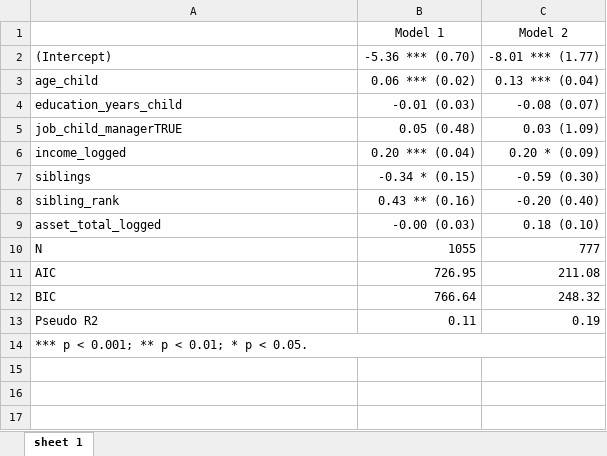
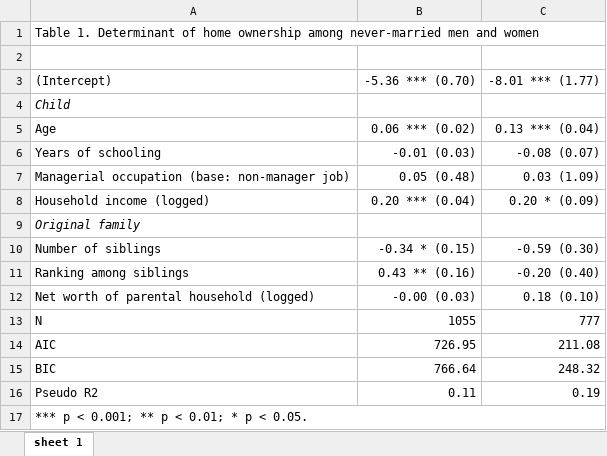
Before and after one commit to lt2710/parental-wealth-impact, an Excel workbook: output/1-never-married.xlsx, sheet sheet 1, drawn as a sheet; values as stored, in another font and other column widths than the file's, no borders; addresses are those after the commit; the diff names each change by its address in the sheet, - before the commit and + after, or states it on an @@ line.

```diff
--- a/output/1-never-married.xlsx (sheet sheet 1)
+++ b/output/1-never-married.xlsx (sheet sheet 1)
+row 1: Table 1. Determinant of home ownership among never-married men and women
-row 2:  | Model 1 | Model 2
+row 2: (empty)
+row 4: Child
-A5: age_child
+A5: Age
-A6: education_years_child
+A6: Years of schooling
-A7: job_child_managerTRUE
+A7: Managerial occupation (base: non-manager job)
-A8: income_logged
+A8: Household income (logged)
+row 9: Original family
-A10: siblings
+A10: Number of siblings
-A11: sibling_rank
+A11: Ranking among siblings
-A12: asset_total_logged
+A12: Net worth of parental household (logged)
```
Also changed, not shown: output/2-married-gift-home.xlsx, output/4-married-homevalue.xlsx.
